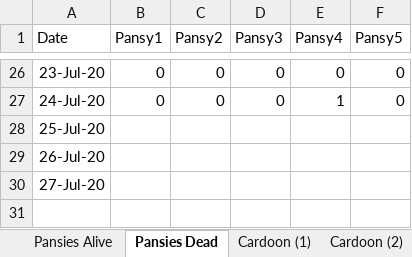
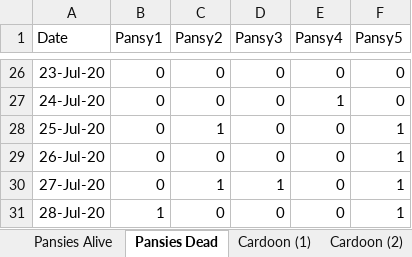
Before and after one commit to Nurrospody/SOURCE-Statistics-ILC, an Excel workbook: data_sources/Garden Practicum.xlsx, sheet Pansies Dead, drawn as a sheet; only a part is shown, gaps mark what is left out; values as stored, in another font and other column widths than the file's, no borders; the diff names each change by its address in the sheet, - before the commit and + after, or states it on an @@ line.

```diff
--- a/data_sources/Garden Practicum.xlsx (sheet Pansies Dead)
+++ b/data_sources/Garden Practicum.xlsx (sheet Pansies Dead)
-B28:B30 (Pansy1): (empty)
+B28:B30 (Pansy1): 0
-C28 (Pansy2): (empty)
+C28 (Pansy2): 1
-D28:D29 (Pansy3): (empty)
+D28:D29 (Pansy3): 0
-E28:E30 (Pansy4): (empty)
+E28:E30 (Pansy4): 0
-F28:F30 (Pansy5): (empty)
+F28:F30 (Pansy5): 1
-C29 (Pansy2): (empty)
+C29 (Pansy2): 0
-C30 (Pansy2): (empty)
+C30 (Pansy2): 1
-D30 (Pansy3): (empty)
+D30 (Pansy3): 1
+row 31: 28-Jul-20 | 1 | 0 | 0 | 0 | 1
```
Also changed, not shown: sheet Cardoon (2), sheet Pansies Alive, sheet Cardoon (1), 8 other files.
